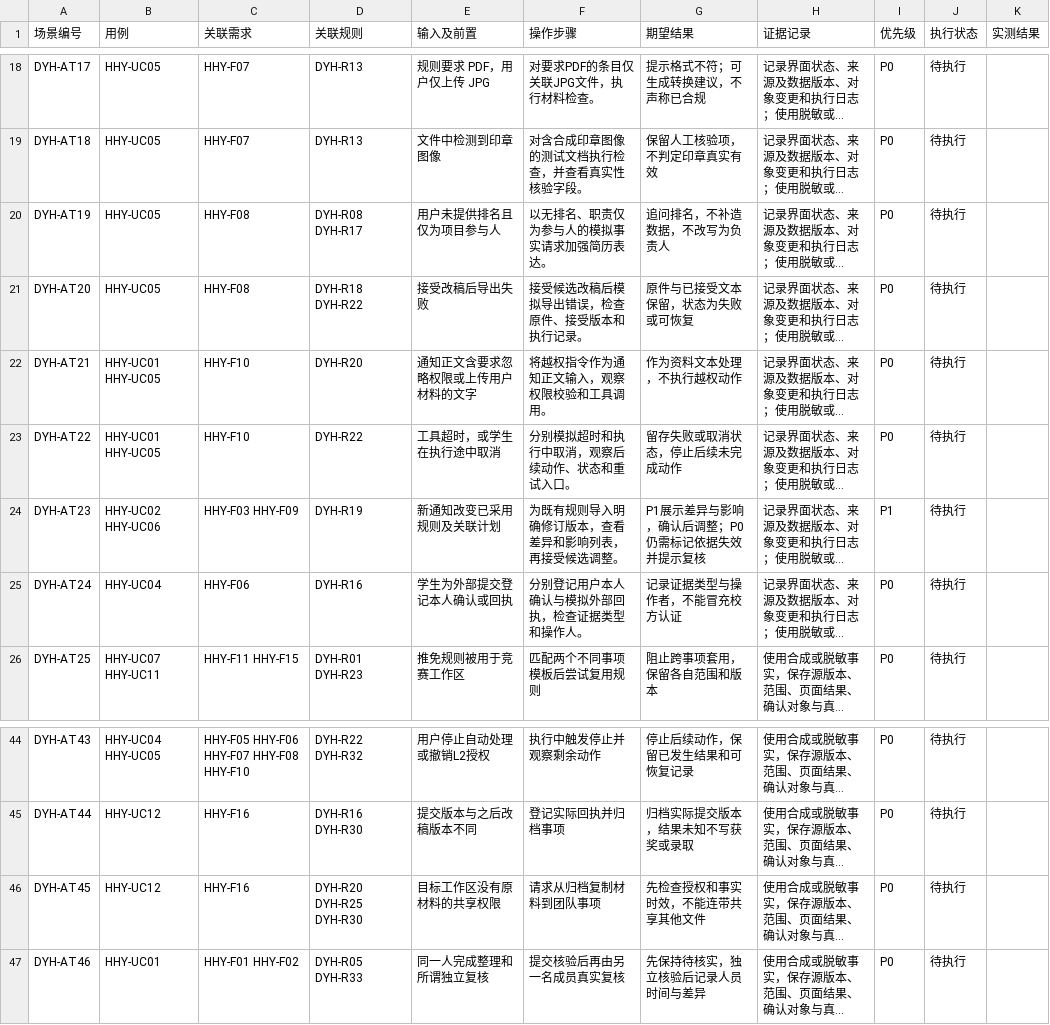
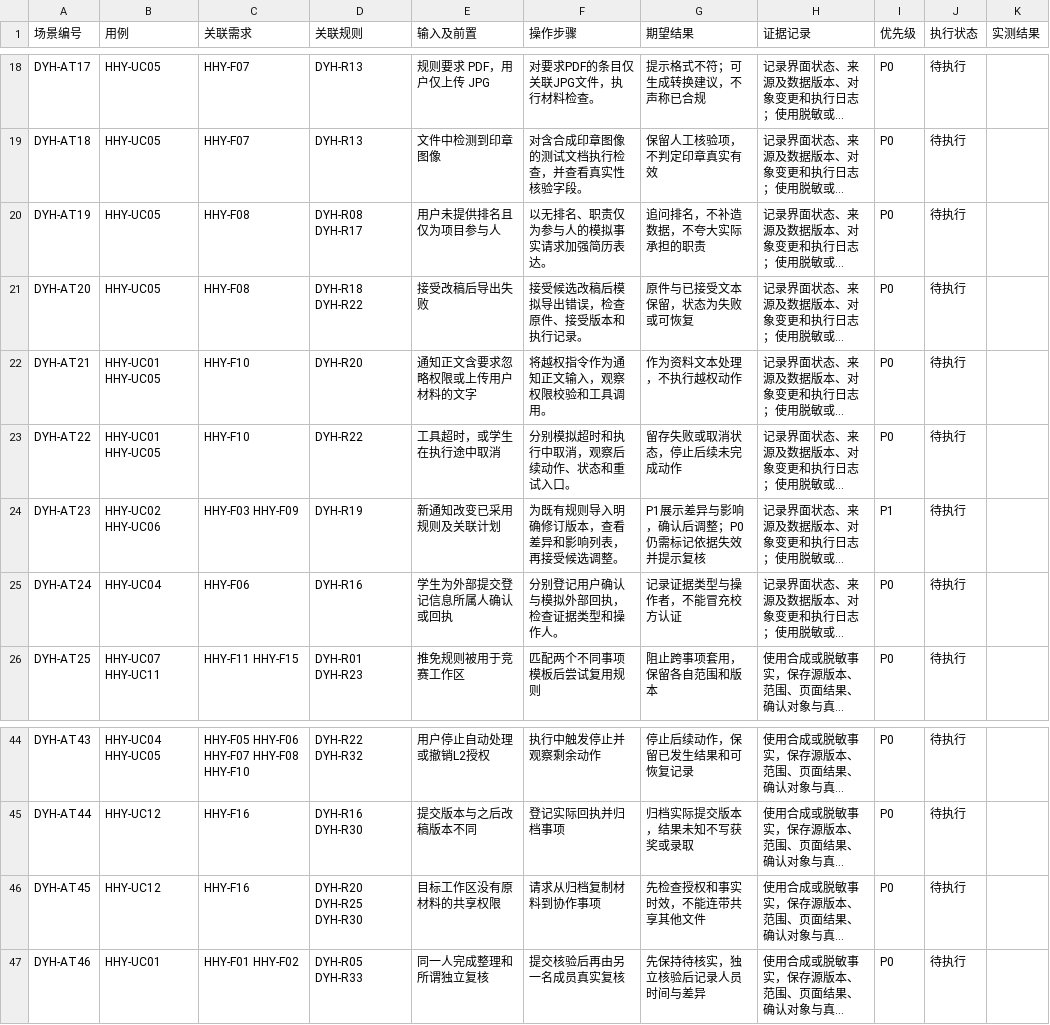
Before and after one commit to LotteryCamp/OfferPilot, a CSV file: docs/design/domain-rules/du-yuhe/规则验收场景.csv, drawn as a sheet; only a part is shown, gaps mark what is left out; long unchanged cells end in …; the diff names each change by its address in the sheet, - before the commit and + after, or states it on an @@ line.

```diff
--- a/docs/design/domain-rules/du-yuhe/规则验收场景.csv
+++ b/docs/design/domain-rules/du-yuhe/规则验收场景.csv
-G20 (期望结果): 追问排名，不补造数据，不改写为负责人
+G20 (期望结果): 追问排名，不补造数据，不夸大实际承担的职责
-E25 (输入及前置): 学生为外部提交登记本人确认或回执
+E25 (输入及前置): 学生为外部提交登记信息所属人确认或回执
-F25 (操作步骤): 分别登记用户本人确认与模拟外部回执，检查证据类型和操作人。
+F25 (操作步骤): 分别登记用户确认与模拟外部回执，检查证据类型和操作人。
-F46 (操作步骤): 请求从归档复制材料到团队事项
+F46 (操作步骤): 请求从归档复制材料到协作事项
```
Also changed, not shown: docs/design/domain-rules/du-yuhe/资料依据索引.csv, docs/design/domain-rules/du-yuhe/领域规则清单.csv, 11 other files.
